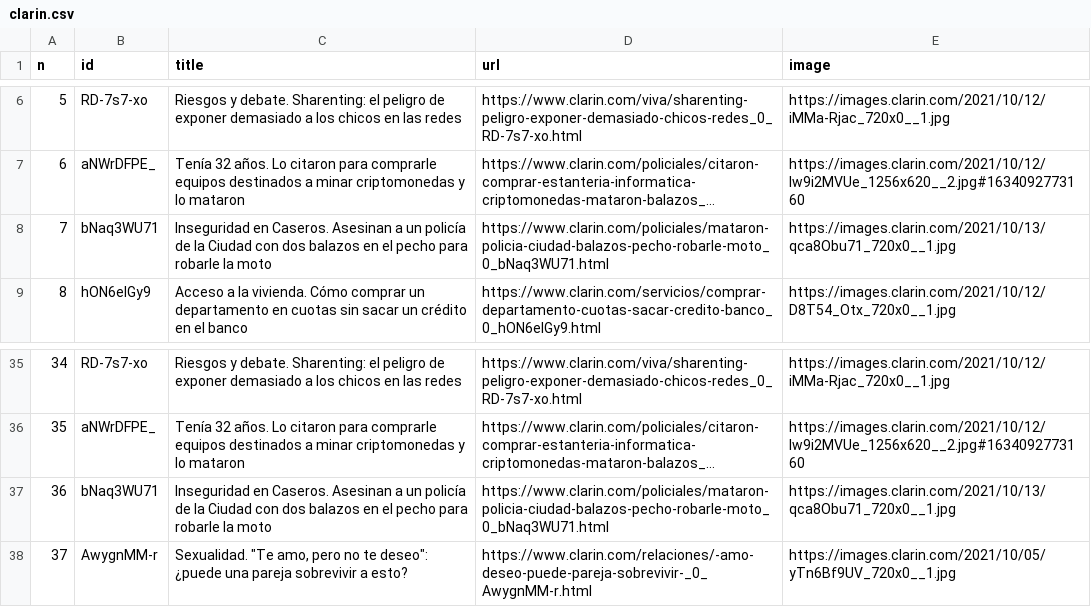
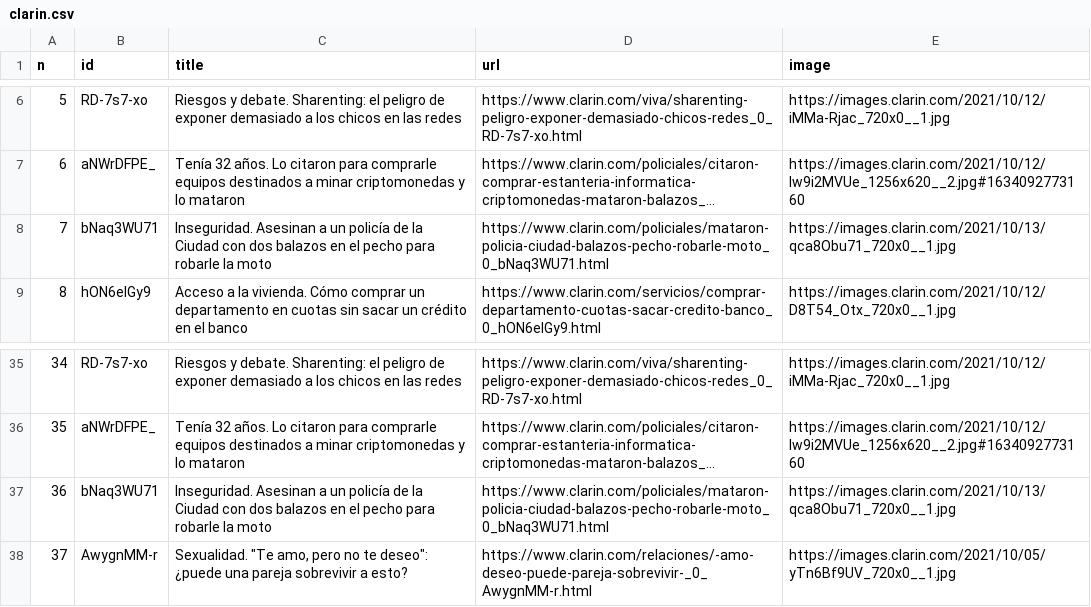
Before and after one commit to diffario/diarios, a CSV file: clarin.csv, drawn as a sheet; only a part is shown, gaps mark what is left out; long unchanged cells end in …; the diff names each change by its address in the sheet, - before the commit and + after, or states it on an @@ line.

```diff
--- a/clarin.csv
+++ b/clarin.csv
-C8 (title): Inseguridad en Caseros. Asesinan a…
+C8 (title): Inseguridad. Asesinan a…
-C37 (title): Inseguridad en Caseros. Asesinan a…
+C37 (title): Inseguridad. Asesinan a…
```
Also changed, not shown: lanacion.csv, 2 other files.
